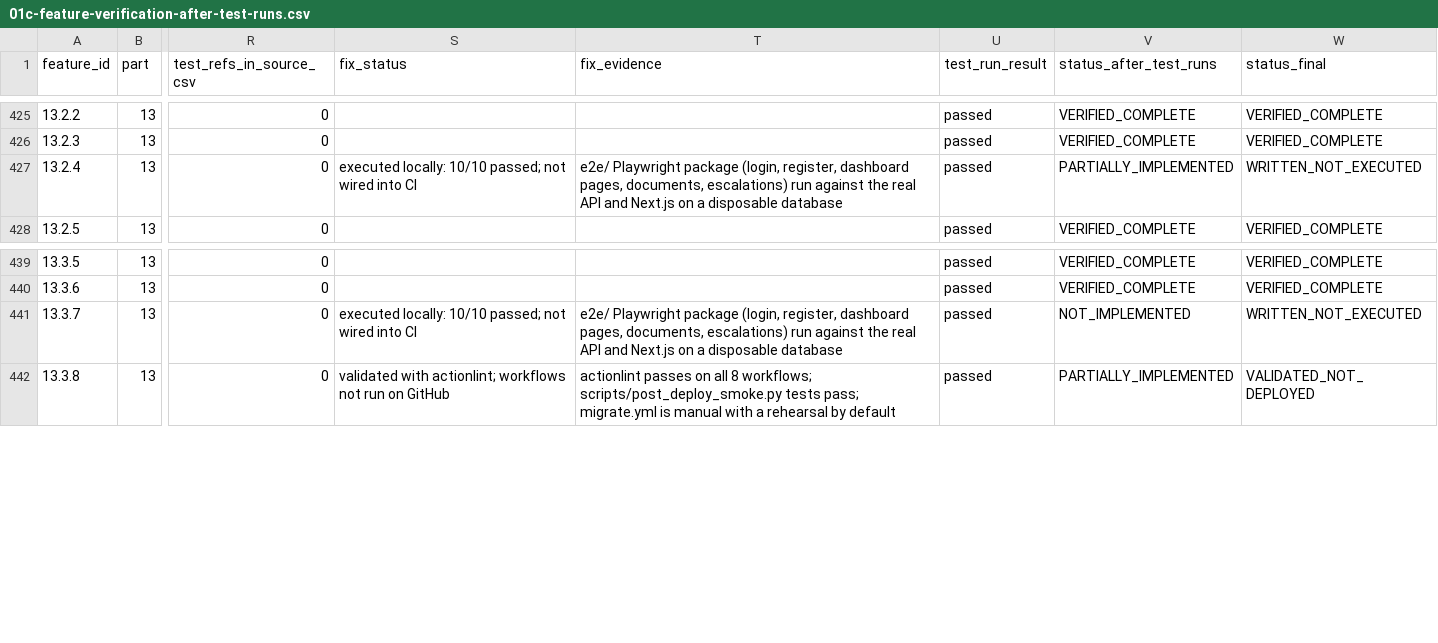
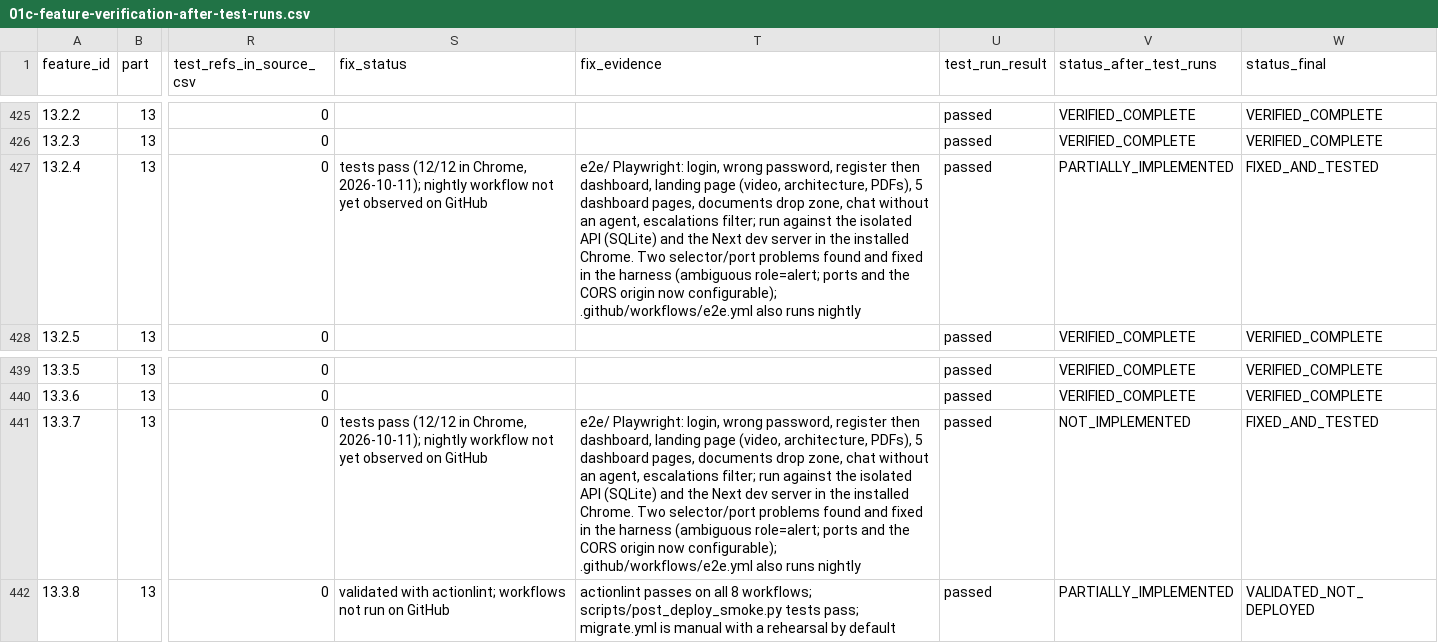
Before and after one commit to naomytcheums-dotcom/rag-saas-platform, a CSV file: audit-reports/functional-audit-2026-10-10/01c-feature-verification-after-test-runs.csv, drawn as a sheet; only a part is shown, gaps mark what is left out; the diff names each change by its address in the sheet, - before the commit and + after, or states it on an @@ line.

```diff
--- a/audit-reports/functional-audit-2026-10-10/01c-feature-verification-after-test-runs.csv
+++ b/audit-reports/functional-audit-2026-10-10/01c-feature-verification-after-test-runs.csv
-S427 (fix_status): executed locally: 10/10 passed; not wired into CI
+S427 (fix_status): tests pass (12/12 in Chrome, 2026-10-11); nightly workflow not yet observed on GitHub
-T427 (fix_evidence): e2e/ Playwright package (login, register, dashboard pages, documents, escalations) run against the real API and Next.js on a disposable database
+T427 (fix_evidence): e2e/ Playwright: login, wrong password, register then dashboard, landing page (video, architecture, PDFs), 5 dashboard pages, documents drop zone, chat without an agent, escalations filter; run against the isolated API (SQLite) and the Next dev server in the installed Chrome. Two selector/port problems found and fixed in the harness (ambiguous role=alert; ports and the CORS origin now configurable); .github/workflows/e2e.yml also runs nightly
-W427 (status_final): WRITTEN_NOT_EXECUTED
+W427 (status_final): FIXED_AND_TESTED
-S441 (fix_status): executed locally: 10/10 passed; not wired into CI
+S441 (fix_status): tests pass (12/12 in Chrome, 2026-10-11); nightly workflow not yet observed on GitHub
-T441 (fix_evidence): e2e/ Playwright package (login, register, dashboard pages, documents, escalations) run against the real API and Next.js on a disposable database
+T441 (fix_evidence): e2e/ Playwright: login, wrong password, register then dashboard, landing page (video, architecture, PDFs), 5 dashboard pages, documents drop zone, chat without an agent, escalations filter; run against the isolated API (SQLite) and the Next dev server in the installed Chrome. Two selector/port problems found and fixed in the harness (ambiguous role=alert; ports and the CORS origin now configurable); .github/workflows/e2e.yml also runs nightly
-W441 (status_final): WRITTEN_NOT_EXECUTED
+W441 (status_final): FIXED_AND_TESTED
```
Also changed, not shown: audit-reports/functional-audit-2026-10-10/01b-feature-verification-after-fixes.csv, 7 other files.
